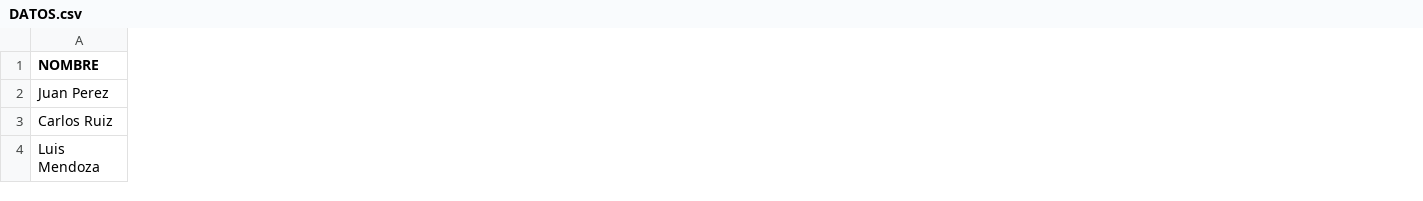
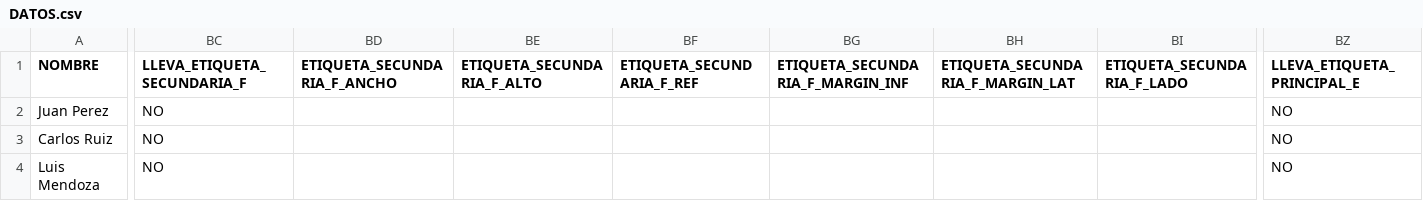
Before and after one commit to liedsaal92/pluginIlustrator, a CSV file: DATOS/DATOS.csv, drawn as a sheet; only a part is shown, gaps mark what is left out; the diff covers the shown part only; the diff names each change by its address in the sheet, - before the commit and + after, or states it on an @@ line.

Commit message:
ajustes de etiqueta

```diff
--- a/DATOS/DATOS.csv
+++ b/DATOS/DATOS.csv
+column BC (LLEVA_ETIQUETA_SECUNDARIA_F), rows 2-4: all NO
+column BD (ETIQUETA_SECUNDARIA_F_ANCHO), empty
+column BE (ETIQUETA_SECUNDARIA_F_ALTO), empty
+column BF (ETIQUETA_SECUNDARIA_F_REF), empty
+column BG (ETIQUETA_SECUNDARIA_F_MARGIN_INF), empty
+column BH (ETIQUETA_SECUNDARIA_F_MARGIN_LAT), empty
+column BI (ETIQUETA_SECUNDARIA_F_LADO), empty
+column BZ (LLEVA_ETIQUETA_PRINCIPAL_E), rows 2-4: all NO
```
Also changed, not shown: 13 added columns and 7 edited cells elsewhere in this file, 5 other files.
